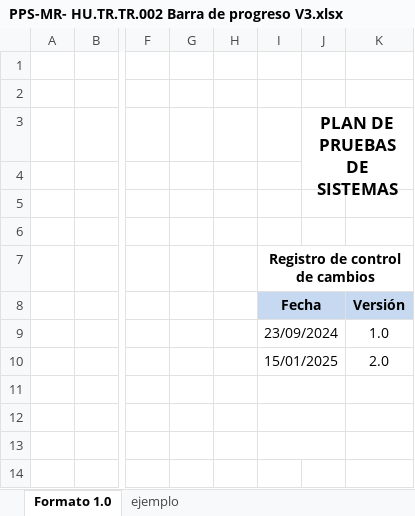
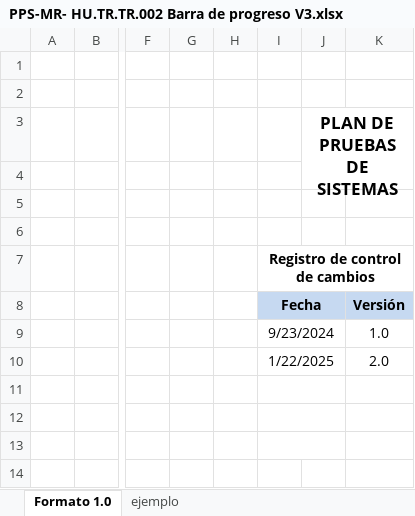
Before and after one commit to TheLastMVK/DocumentoVuce, an Excel workbook: PROYECTO MR/TR.TR.002 Barra de Progreso/PPS-MR- HU.TR.TR.002 Barra de progreso V3.xlsx, sheet Formato 1.0, drawn as a sheet; only a part is shown, gaps mark what is left out; values as stored, in another font and other column widths than the file's, no borders; charts and pictures not drawn; the diff covers the shown part only; the diff names each change by its address in the sheet, - before the commit and + after, or states it on an @@ line.

```diff
--- a/PROYECTO MR/TR.TR.002 Barra de Progreso/PPS-MR- HU.TR.TR.002 Barra de progreso V3.xlsx (sheet Formato 1.0)
+++ b/PROYECTO MR/TR.TR.002 Barra de Progreso/PPS-MR- HU.TR.TR.002 Barra de progreso V3.xlsx (sheet Formato 1.0)
-I9: 23/09/2024
+I9: 9/23/2024
-I10: 15/01/2025
+I10: 1/22/2025
```
Also changed, not shown: 35 added rows, 4 removed rows and 27 edited cells elsewhere in this sheet, formulas that keep their value, hidden cells, charts or pictures, 4 other files.
